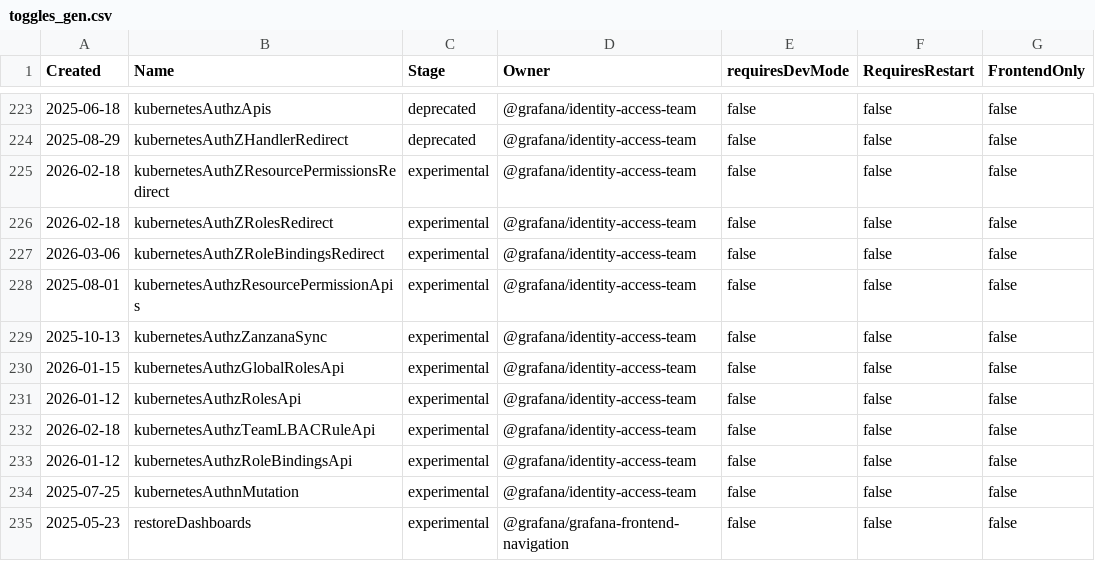
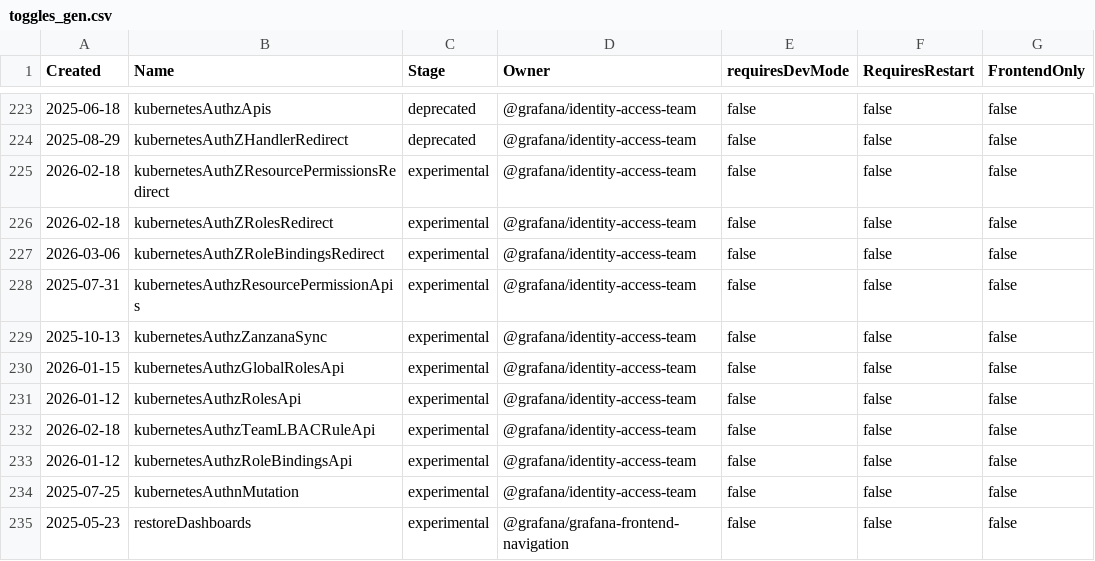
Before and after one commit to nobidev/grafana, a CSV file: pkg/services/featuremgmt/toggles_gen.csv, drawn as a sheet; only a part is shown, gaps mark what is left out; the diff covers the shown part only.

```diff
--- a/pkg/services/featuremgmt/toggles_gen.csv
+++ b/pkg/services/featuremgmt/toggles_gen.csv
@@ -227,3 +227,3 @@ Created,Name,Stage,Owner,requiresDevMode,RequiresRestart,FrontendOnly
 2026-03-06,kubernetesAuthZRoleBindingsRedirect,experimental,@grafana/identity-access-team,false,false,false
-2025-08-01,kubernetesAuthzResourcePermissionApis,experimental,@grafana/identity-access-team,false,false,false
+2025-07-31,kubernetesAuthzResourcePermissionApis,experimental,@grafana/identity-access-team,false,false,false
 2025-10-13,kubernetesAuthzZanzanaSync,experimental,@grafana/identity-access-team,false,false,false
```
Also changed, not shown: 22 edited cells elsewhere in this file, 1 other file.
